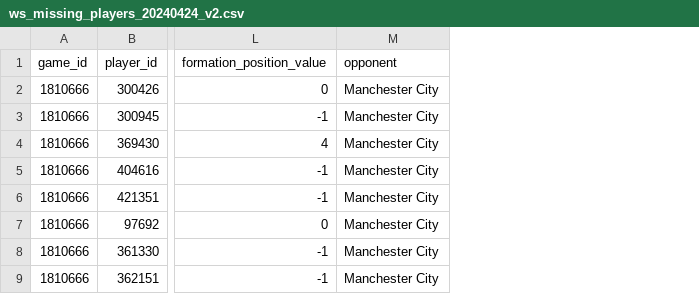
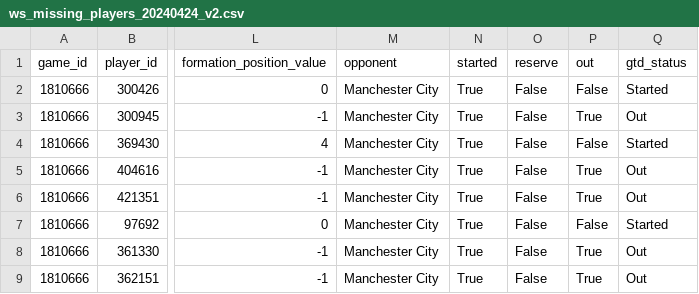
Before and after one commit to ds-oliver/teamsheets, a CSV file: scraped_missing_players/ws_missing_players_20240424_v2.csv, drawn as a sheet; only a part is shown, gaps mark what is left out; the diff names each change by its address in the sheet, - before the commit and + after, or states it on an @@ line.

Commit message:
Refactor teamsheets.py to fix out status assignment in team_injury_report dataframe

```diff
--- a/scraped_missing_players/ws_missing_players_20240424_v2.csv
+++ b/scraped_missing_players/ws_missing_players_20240424_v2.csv
+column N (started), rows 2-9: all True
+column O (reserve), rows 2-9: all False
+column P (out), rows 2-9: False | True | False | True | True | False | True | True
+column Q (gtd_status), rows 2-9: Started | Out | Started | Out | Out | Started | Out | Out
```
Also changed, not shown: 1 other file.
